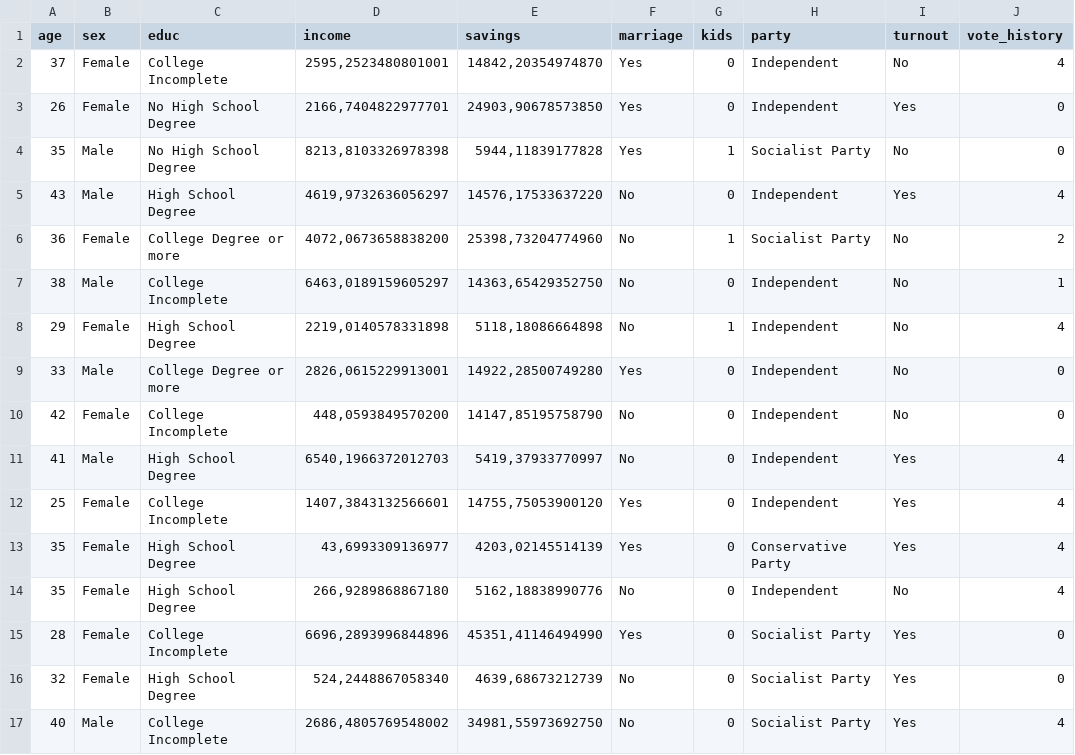
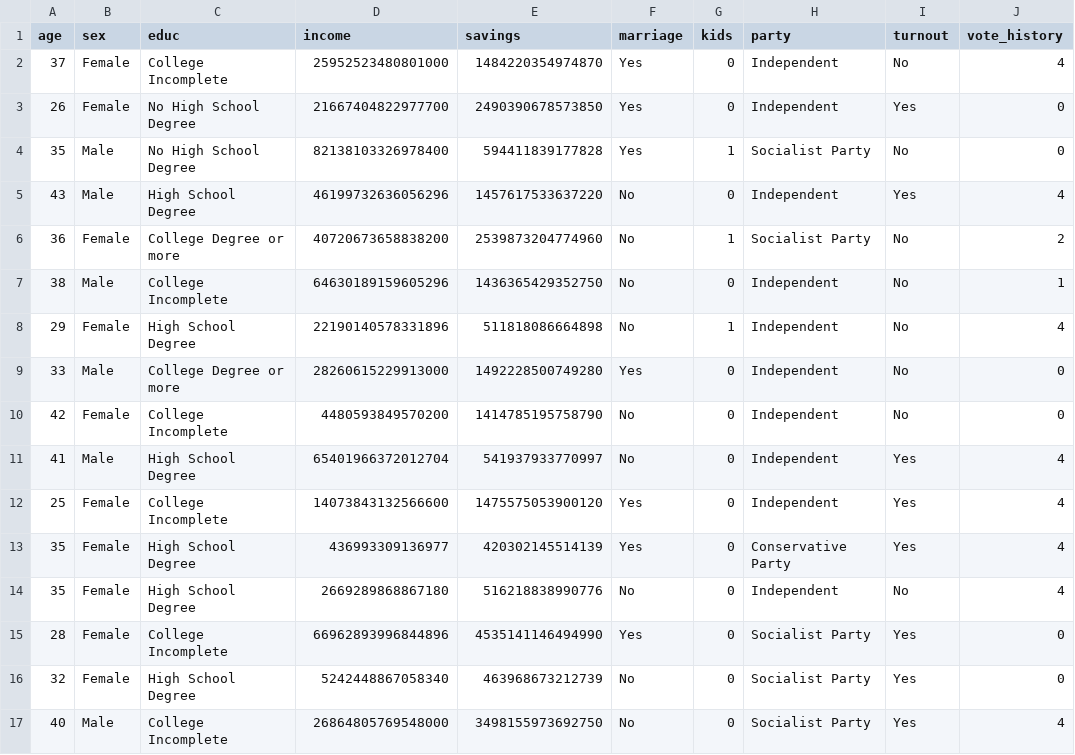
Before and after one commit to thiagomeireles/cebrap_programacaoR_2021, a CSV file: data/fake_data.csv, drawn as a sheet; only a part is shown; the diff covers the shown part only; the diff names each change by its address in the sheet, - before the commit and + after, or states it on an @@ line.

Commit message:
update fake data

```diff
--- a/data/fake_data.csv
+++ b/data/fake_data.csv
-D2 (income): 2595,2523480801001
+D2 (income): 25952523480801000
-E2 (savings): 14842,20354974870
+E2 (savings): 1484220354974870
-D3 (income): 2166,7404822977701
+D3 (income): 21667404822977700
-E3 (savings): 24903,90678573850
+E3 (savings): 2490390678573850
-D4 (income): 8213,8103326978398
+D4 (income): 82138103326978400
-E4 (savings): 5944,11839177828
+E4 (savings): 594411839177828
-D5 (income): 4619,9732636056297
+D5 (income): 46199732636056296
-E5 (savings): 14576,17533637220
+E5 (savings): 1457617533637220
-D6 (income): 4072,0673658838200
+D6 (income): 40720673658838200
-E6 (savings): 25398,73204774960
+E6 (savings): 2539873204774960
-D7 (income): 6463,0189159605297
+D7 (income): 64630189159605296
-E7 (savings): 14363,65429352750
+E7 (savings): 1436365429352750
-D8 (income): 2219,0140578331898
+D8 (income): 22190140578331896
-E8 (savings): 5118,18086664898
+E8 (savings): 511818086664898
-D9 (income): 2826,0615229913001
+D9 (income): 28260615229913000
-E9 (savings): 14922,28500749280
+E9 (savings): 1492228500749280
-D10 (income): 448,0593849570200
+D10 (income): 4480593849570200
-E10 (savings): 14147,85195758790
+E10 (savings): 1414785195758790
-D11 (income): 6540,1966372012703
+D11 (income): 65401966372012704
-E11 (savings): 5419,37933770997
+E11 (savings): 541937933770997
-D12 (income): 1407,3843132566601
+D12 (income): 14073843132566600
-E12 (savings): 14755,75053900120
+E12 (savings): 1475575053900120
-D13 (income): 43,6993309136977
+D13 (income): 436993309136977
-E13 (savings): 4203,02145514139
+E13 (savings): 420302145514139
-D14 (income): 266,9289868867180
+D14 (income): 2669289868867180
-E14 (savings): 5162,18838990776
+E14 (savings): 516218838990776
-D15 (income): 6696,2893996844896
+D15 (income): 66962893996844896
-E15 (savings): 45351,41146494990
+E15 (savings): 4535141146494990
-D16 (income): 524,2448867058340
+D16 (income): 5242448867058340
-E16 (savings): 4639,68673212739
+E16 (savings): 463968673212739
-D17 (income): 2686,4805769548002
+D17 (income): 26864805769548000
-E17 (savings): 34981,55973692750
+E17 (savings): 3498155973692750
```
Also changed, not shown: 28 edited cells elsewhere in this file.
